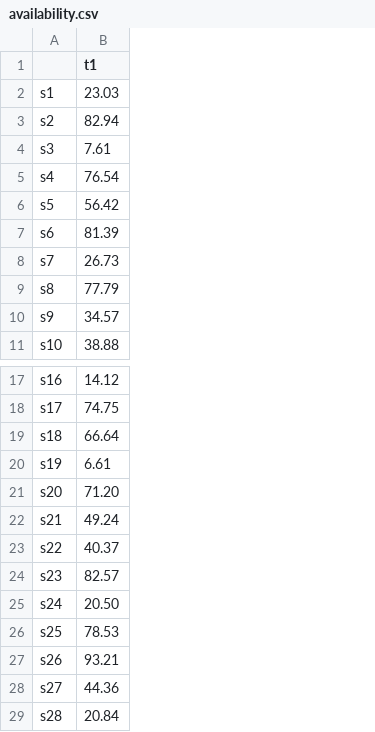
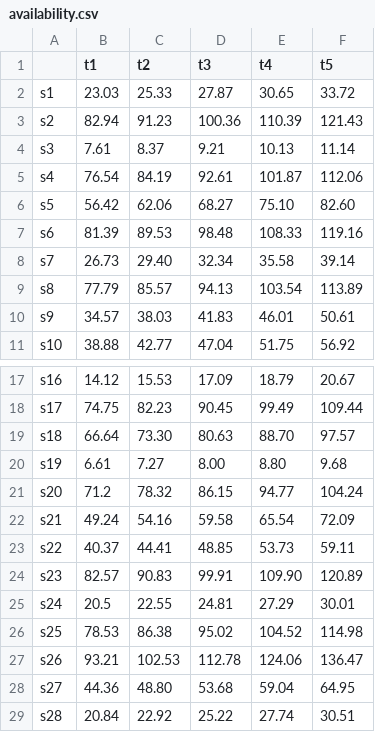
Before and after one commit to cristianallara/ContFacLocation, a CSV file: data/data5/availability.csv, drawn as a sheet; only a part is shown, gaps mark what is left out; the diff names each change by its address in the sheet, - before the commit and + after, or states it on an @@ line.

```diff
--- a/data/data5/availability.csv
+++ b/data/data5/availability.csv
+column C (t2), rows 2-11: 25.33 | 91.23 | 8.37 | 84.19 | 62.06 | 89.53 | 29.40 | 85.57 | 38.03 | 42.77; rows 17-29: 15.53 | 82.23 | 73.30 | 7.27 | 78.32 | 54.16 | 44.41 | 90.83 | 22.55 | 86.38 | 102.53 | 48.80 | 22.92
+column D (t3), rows 2-11: 27.87 | 100.36 | 9.21 | 92.61 | 68.27 | 98.48 | 32.34 | 94.13 | 41.83 | 47.04; rows 17-29: 17.09 | 90.45 | 80.63 | 8.00 | 86.15 | 59.58 | 48.85 | 99.91 | 24.81 | 95.02 | 112.78 | 53.68 | 25.22
+column E (t4), rows 2-11: 30.65 | 110.39 | 10.13 | 101.87 | 75.10 | 108.33 | 35.58 | 103.54 | 46.01 | 51.75; rows 17-29: 18.79 | 99.49 | 88.70 | 8.80 | 94.77 | 65.54 | 53.73 | 109.90 | 27.29 | 104.52 | 124.06 | 59.04 | 27.74
+column F (t5), rows 2-11: 33.72 | 121.43 | 11.14 | 112.06 | 82.60 | 119.16 | 39.14 | 113.89 | 50.61 | 56.92; rows 17-29: 20.67 | 109.44 | 97.57 | 9.68 | 104.24 | 72.09 | 59.11 | 120.89 | 30.01 | 114.98 | 136.47 | 64.95 | 30.51
-B21 (t1): 71.20
+B21 (t1): 71.2
-B25 (t1): 20.50
+B25 (t1): 20.5
```
Also changed, not shown: data/data10/availability.csv, data/data10/demand.csv, 37 other files.
